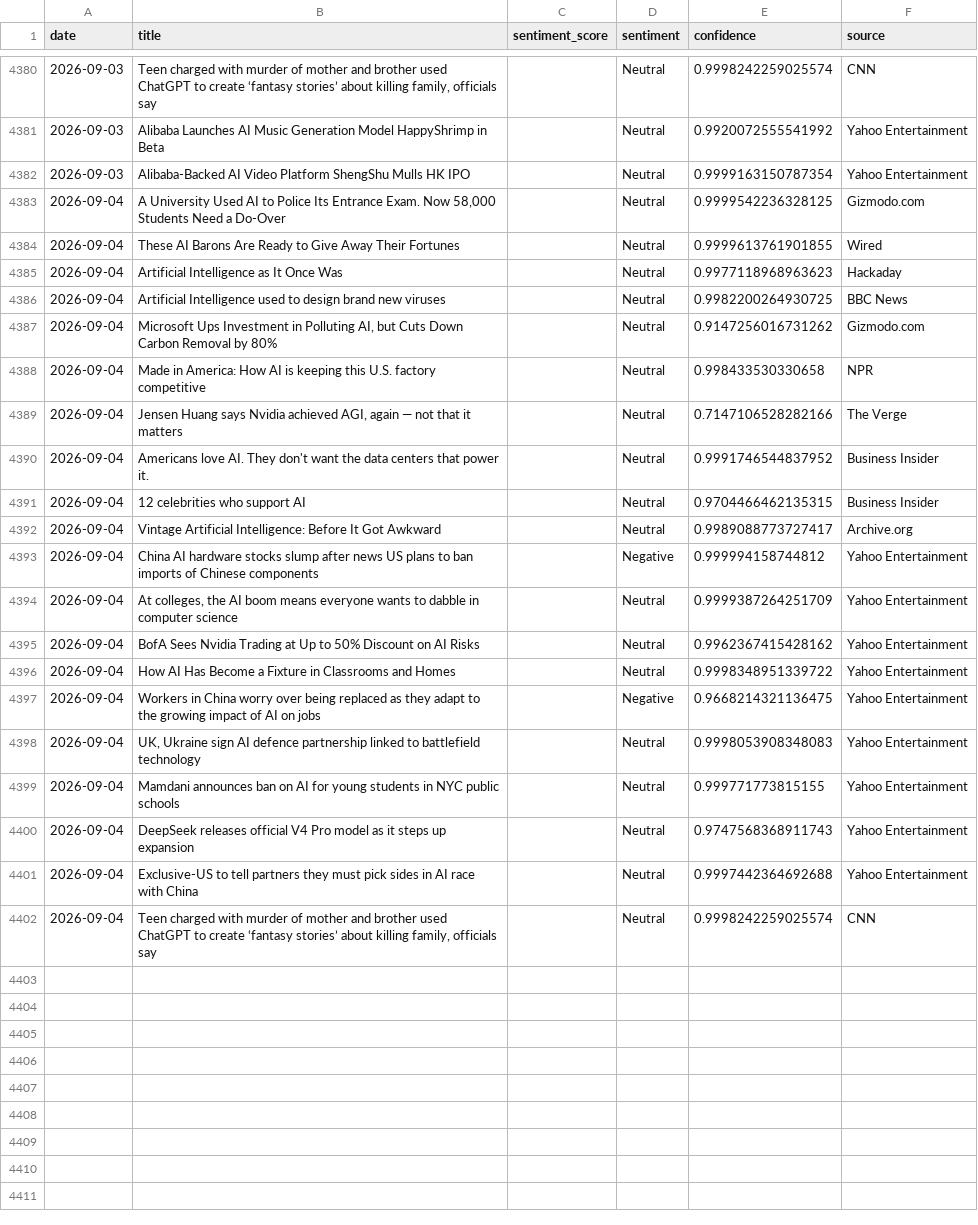
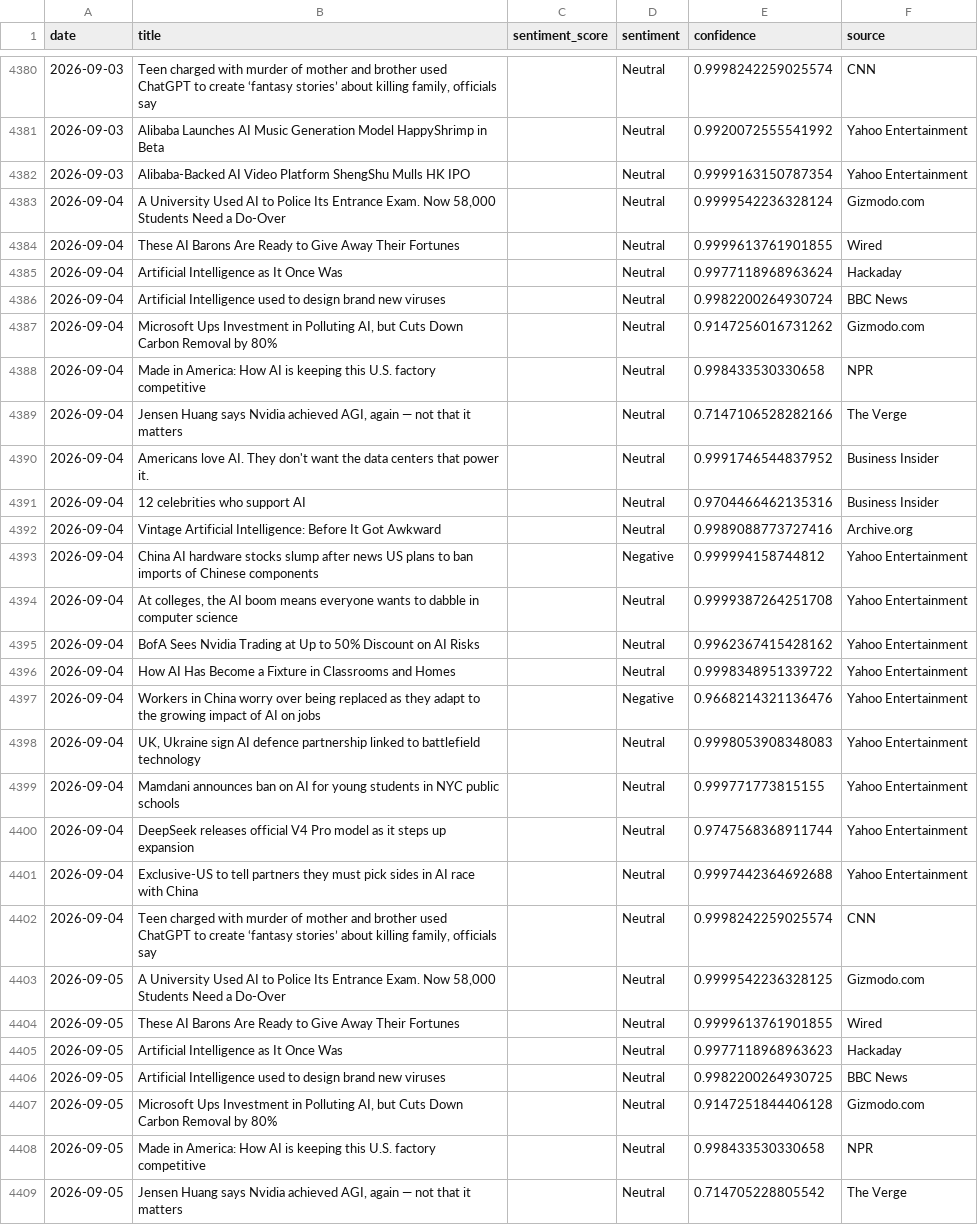
Before and after one commit to pranjalmandhan/AI-Sentiment_Pulse---Automated-News-Analysis-Dashboard, a CSV file: data/daily_sentiment.csv, drawn as a sheet; only a part is shown, gaps mark what is left out; the diff covers the shown part only.

```diff
--- a/data/daily_sentiment.csv
+++ b/data/daily_sentiment.csv
@@ -4382,6 +4382,6 @@ date,title,sentiment_score,sentiment,confidence,source
 2026-09-03,Alibaba-Backed AI Video Platform ShengShu Mulls HK IPO,,Neutral,0.9999163150787354,Yahoo Entertainment
-2026-09-04,"A University Used AI to Police Its Entrance Exam. Now 58,000 Students Need a Do-Over",,Neutral,0.9999542236328125,Gizmodo.com
+2026-09-04,"A University Used AI to Police Its Entrance Exam. Now 58,000 Students Need a Do-Over",,Neutral,0.9999542236328124,Gizmodo.com
 2026-09-04,These AI Barons Are Ready to Give Away Their Fortunes,,Neutral,0.9999613761901855,Wired
-2026-09-04,Artificial Intelligence as It Once Was,,Neutral,0.9977118968963623,Hackaday
-2026-09-04,Artificial Intelligence used to design brand new viruses,,Neutral,0.9982200264930725,BBC News
+2026-09-04,Artificial Intelligence as It Once Was,,Neutral,0.9977118968963624,Hackaday
+2026-09-04,Artificial Intelligence used to design brand new viruses,,Neutral,0.9982200264930724,BBC News
 2026-09-04,"Microsoft Ups Investment in Polluting AI, but Cuts Down Carbon Removal by 80%",,Neutral,0.9147256016731262,Gizmodo.com
@@ -4390,13 +4390,20 @@ date,title,sentiment_score,sentiment,confidence,source
 2026-09-04,Americans love AI. They don't want the data centers that power it.,,Neutral,0.9991746544837952,Business Insider
-2026-09-04,12 celebrities who support AI,,Neutral,0.9704466462135315,Business Insider
-2026-09-04,Vintage Artificial Intelligence: Before It Got Awkward,,Neutral,0.9989088773727417,Archive.org
+2026-09-04,12 celebrities who support AI,,Neutral,0.9704466462135316,Business Insider
+2026-09-04,Vintage Artificial Intelligence: Before It Got Awkward,,Neutral,0.9989088773727416,Archive.org
 2026-09-04,China AI hardware stocks slump after news US plans to ban imports of Chinese components,,Negative,0.999994158744812,Yahoo Entertainment
-2026-09-04,"At colleges, the AI boom means everyone wants to dabble in computer science",,Neutral,0.9999387264251709,Yahoo Entertainment
+2026-09-04,"At colleges, the AI boom means everyone wants to dabble in computer science",,Neutral,0.9999387264251708,Yahoo Entertainment
 2026-09-04,BofA Sees Nvidia Trading at Up to 50% Discount on AI Risks,,Neutral,0.9962367415428162,Yahoo Entertainment
 2026-09-04,How AI Has Become a Fixture in Classrooms and Homes,,Neutral,0.9998348951339722,Yahoo Entertainment
-2026-09-04,Workers in China worry over being replaced as they adapt to the growing impact of AI on jobs,,Negative,0.9668214321136475,Yahoo Entertainment
+2026-09-04,Workers in China worry over being replaced as they adapt to the growing impact of AI on jobs,,Negative,0.9668214321136476,Yahoo Entertainment
 2026-09-04,"UK, Ukraine sign AI defence partnership linked to battlefield technology",,Neutral,0.9998053908348083,Yahoo Entertainment
 2026-09-04,Mamdani announces ban on AI for young students in NYC public schools,,Neutral,0.999771773815155,Yahoo Entertainment
-2026-09-04,DeepSeek releases official V4 Pro model as it steps up expansion,,Neutral,0.9747568368911743,Yahoo Entertainment
+2026-09-04,DeepSeek releases official V4 Pro model as it steps up expansion,,Neutral,0.9747568368911744,Yahoo Entertainment
 2026-09-04,Exclusive-US to tell partners they must pick sides in AI race with China,,Neutral,0.9997442364692688,Yahoo Entertainment
 2026-09-04,"Teen charged with murder of mother and brother used ChatGPT to create ‘fantasy stories’ about killing family, officials say",,Neutral,0.9998242259025574,CNN
+2026-09-05,"A University Used AI to Police Its Entrance Exam. Now 58,000 Students Need a Do-Over",,Neutral,0.9999542236328125,Gizmodo.com
+2026-09-05,These AI Barons Are Ready to Give Away Their Fortunes,,Neutral,0.9999613761901855,Wired
+2026-09-05,Artificial Intelligence as It Once Was,,Neutral,0.9977118968963623,Hackaday
+2026-09-05,Artificial Intelligence used to design brand new viruses,,Neutral,0.9982200264930725,BBC News
+2026-09-05,"Microsoft Ups Investment in Polluting AI, but Cuts Down Carbon Removal by 80%",,Neutral,0.9147251844406128,Gizmodo.com
+2026-09-05,Made in America: How AI is keeping this U.S. factory competitive,,Neutral,0.998433530330658,NPR
+2026-09-05,"Jensen Huang says Nvidia achieved AGI, again — not that it matters",,Neutral,0.714705228805542,The Verge
```
Also changed, not shown: 13 added rows elsewhere in this file.
